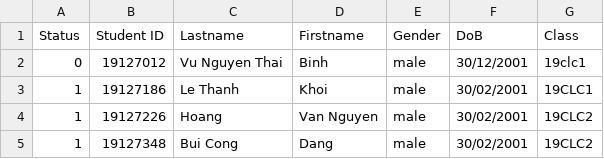
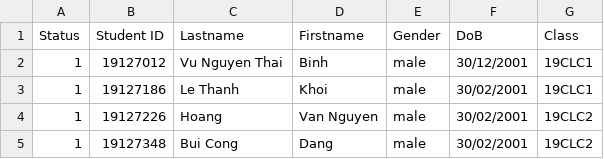
Before and after one commit to VuBinh2k1/CS162FinalProject, a CSV file: data/student/__student.csv, drawn as a sheet.

```diff
--- a/data/student/__student.csv
+++ b/data/student/__student.csv
@@ -1,3 +1,3 @@
 Status,Student ID,Lastname,Firstname,Gender,DoB,Class
-0,19127012,Vu Nguyen Thai,Binh,male,30/12/2001,19clc1
+1,19127012,Vu Nguyen Thai,Binh,male,30/12/2001,19CLC1
 1,19127186,Le Thanh,Khoi,male,30/02/2001,19CLC1
```
Also changed, not shown: data/account.csv, 54 other files.
